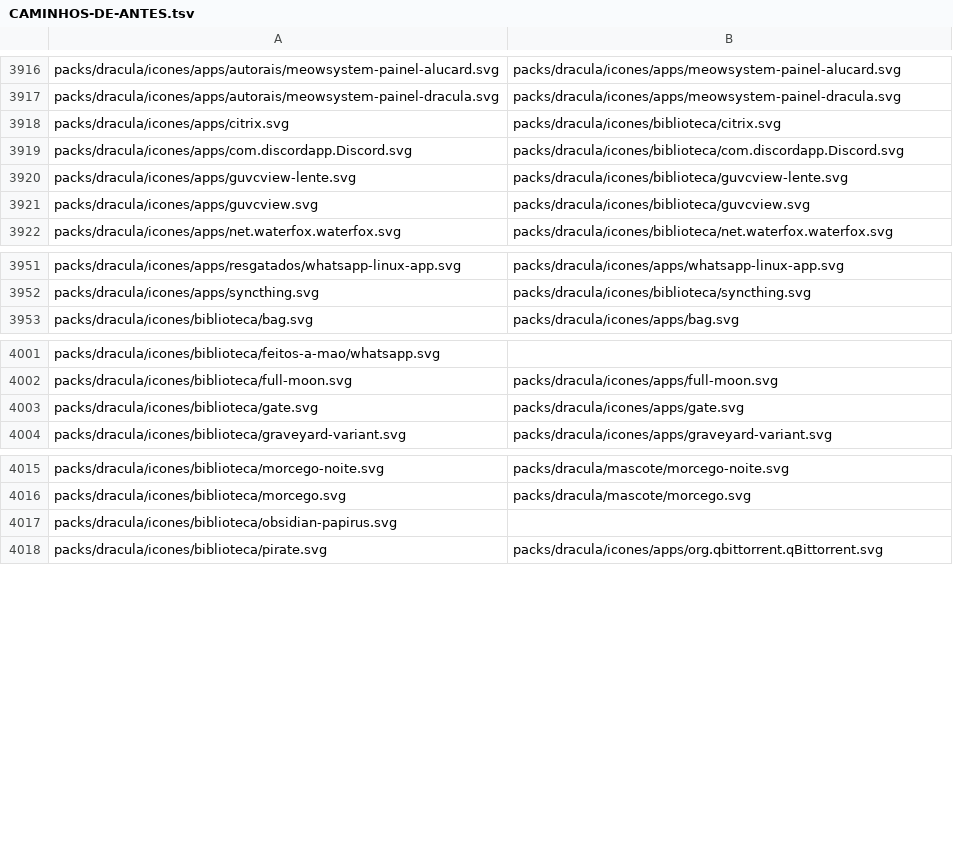
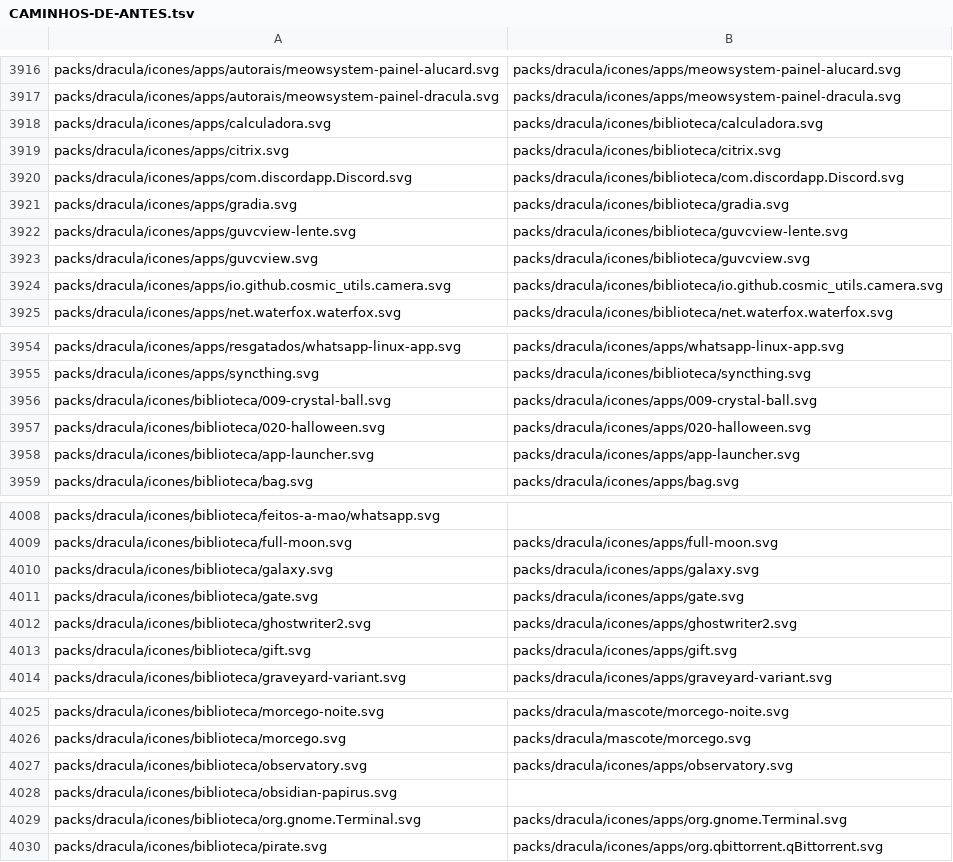
Before and after one commit to vitoriamariadb/MeowSystem, a TSV file: packs/CAMINHOS-DE-ANTES.tsv, drawn as a sheet; only a part is shown, gaps mark what is left out; the diff covers the shown part only.

Commit message:
feat(icones): os treze escolhidos por quem usa viram o padrão do Dracula (P206)
Os onze desenhos da biblioteca que ela escolheu no painel mudam para apps/, com a ficha do
catálogo, a linha do PROCEDENCIA.md e o caminho de antes (o mapa dela continua resolvendo); o
apps.map do Dracula liga os treze ids a eles. O desenho anterior de Câmera, Calculator e Gradia
volta para a biblioteca. Com o mapa escolhido vazio, o tema montado sai igual ao de hoje.

Co-authored-by: vitoriamariadb <vitoriamaria.sds@gmail.com>

```diff
--- a/packs/CAMINHOS-DE-ANTES.tsv
+++ b/packs/CAMINHOS-DE-ANTES.tsv
@@ -3917,6 +3917,9 @@ packs/dracula/icones/apps/autorais/meowsystem-painel-alucard.svg	packs/dracula/i
 packs/dracula/icones/apps/autorais/meowsystem-painel-dracula.svg	packs/dracula/icones/apps/meowsystem-painel-dracula.svg
+packs/dracula/icones/apps/calculadora.svg	packs/dracula/icones/biblioteca/calculadora.svg
 packs/dracula/icones/apps/citrix.svg	packs/dracula/icones/biblioteca/citrix.svg
 packs/dracula/icones/apps/com.discordapp.Discord.svg	packs/dracula/icones/biblioteca/com.discordapp.Discord.svg
+packs/dracula/icones/apps/gradia.svg	packs/dracula/icones/biblioteca/gradia.svg
 packs/dracula/icones/apps/guvcview-lente.svg	packs/dracula/icones/biblioteca/guvcview-lente.svg
 packs/dracula/icones/apps/guvcview.svg	packs/dracula/icones/biblioteca/guvcview.svg
+packs/dracula/icones/apps/io.github.cosmic_utils.camera.svg	packs/dracula/icones/biblioteca/io.github.cosmic_utils.camera.svg
 packs/dracula/icones/apps/net.waterfox.waterfox.svg	packs/dracula/icones/biblioteca/net.waterfox.waterfox.svg
@@ -3952,2 +3955,5 @@ packs/dracula/icones/apps/resgatados/whatsapp-linux-app.svg	packs/dracula/icones
 packs/dracula/icones/apps/syncthing.svg	packs/dracula/icones/biblioteca/syncthing.svg
+packs/dracula/icones/biblioteca/009-crystal-ball.svg	packs/dracula/icones/apps/009-crystal-ball.svg
+packs/dracula/icones/biblioteca/020-halloween.svg	packs/dracula/icones/apps/020-halloween.svg
+packs/dracula/icones/biblioteca/app-launcher.svg	packs/dracula/icones/apps/app-launcher.svg
 packs/dracula/icones/biblioteca/bag.svg	packs/dracula/icones/apps/bag.svg
@@ -4002,3 +4009,6 @@ packs/dracula/icones/biblioteca/feitos-a-mao/whatsapp.svg
 packs/dracula/icones/biblioteca/full-moon.svg	packs/dracula/icones/apps/full-moon.svg
+packs/dracula/icones/biblioteca/galaxy.svg	packs/dracula/icones/apps/galaxy.svg
 packs/dracula/icones/biblioteca/gate.svg	packs/dracula/icones/apps/gate.svg
+packs/dracula/icones/biblioteca/ghostwriter2.svg	packs/dracula/icones/apps/ghostwriter2.svg
+packs/dracula/icones/biblioteca/gift.svg	packs/dracula/icones/apps/gift.svg
 packs/dracula/icones/biblioteca/graveyard-variant.svg	packs/dracula/icones/apps/graveyard-variant.svg
@@ -4016,3 +4026,5 @@ packs/dracula/icones/biblioteca/morcego-noite.svg	packs/dracula/mascote/morcego-
 packs/dracula/icones/biblioteca/morcego.svg	packs/dracula/mascote/morcego.svg
+packs/dracula/icones/biblioteca/observatory.svg	packs/dracula/icones/apps/observatory.svg
 packs/dracula/icones/biblioteca/obsidian-papirus.svg	
+packs/dracula/icones/biblioteca/org.gnome.Terminal.svg	packs/dracula/icones/apps/org.gnome.Terminal.svg
 packs/dracula/icones/biblioteca/pirate.svg	packs/dracula/icones/apps/org.qbittorrent.qBittorrent.svg
```
Also changed, not shown: 3 added rows and 4 edited cells elsewhere in this file, 24 other files.
